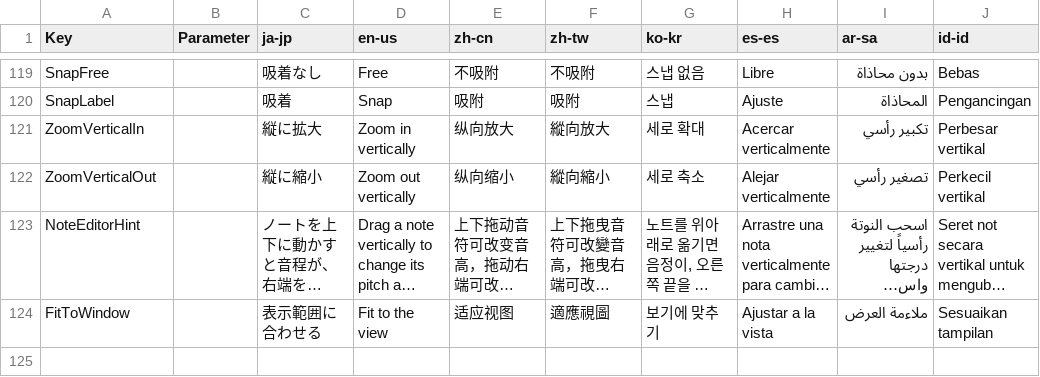
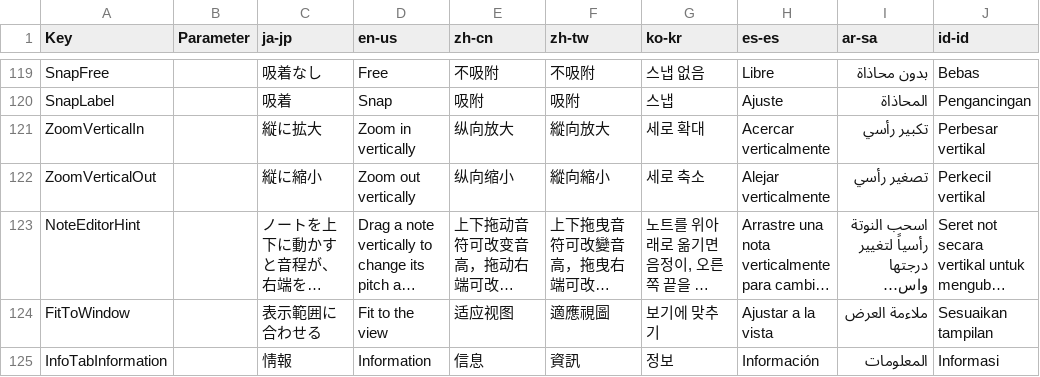
Before and after one commit to routersys/YMM4-UTAU, a CSV file: UTAU/Texts.csv, drawn as a sheet; only a part is shown, gaps mark what is left out; long unchanged cells end in …; the diff names each change by its address in the sheet, - before the commit and + after, or states it on an @@ line.

```diff
--- a/UTAU/Texts.csv
+++ b/UTAU/Texts.csv
+row 125: InfoTabInformation |  | 情報 | Information | 信息 | 資訊 | 정보 | Información | المعلومات | Informasi
```
Also changed, not shown: 10 other files.
